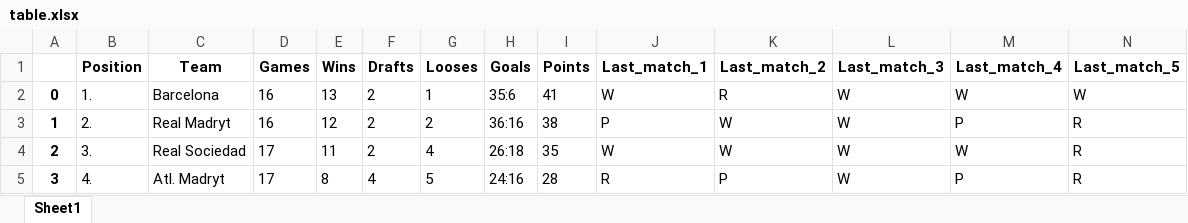
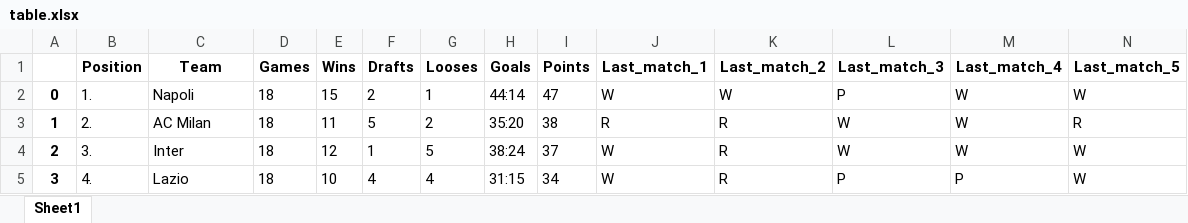
Before and after one commit to PackardGit/Selenium_Bot_Examples, an Excel workbook: table.xlsx, sheet Sheet1, drawn as a sheet; only a part is shown; values as stored, in another font and other column widths than the file's, no borders; the diff covers the shown part only; the diff names each change by its address in the sheet, - before the commit and + after, or states it on an @@ line.

```diff
--- a/table.xlsx (sheet Sheet1)
+++ b/table.xlsx (sheet Sheet1)
-C2 (Team): Barcelona
+C2 (Team): Napoli
-D2:D3 (Games): 16
+D2:D3 (Games): 18
-E2 (Wins): 13
+E2 (Wins): 15
-H2 (Goals): 35:6
+H2 (Goals): 44:14
-I2 (Points): 41
+I2 (Points): 47
-K2 (Last_match_2): R
+K2 (Last_match_2): W
-L2 (Last_match_3): W
+L2 (Last_match_3): P
-C3 (Team): Real Madryt
+C3 (Team): AC Milan
-E3 (Wins): 12
+E3 (Wins): 11
-F3 (Drafts): 2
+F3 (Drafts): 5
-H3 (Goals): 36:16
+H3 (Goals): 35:20
-J3 (Last_match_1): P
+J3 (Last_match_1): R
-K3:K4 (Last_match_2): W
+K3:K4 (Last_match_2): R
-M3 (Last_match_4): P
+M3 (Last_match_4): W
-C4 (Team): Real Sociedad
+C4 (Team): Inter
-D4:D5 (Games): 17
+D4:D5 (Games): 18
-E4 (Wins): 11
+E4 (Wins): 12
-F4 (Drafts): 2
+F4 (Drafts): 1
-G4 (Looses): 4
+G4 (Looses): 5
-H4 (Goals): 26:18
+H4 (Goals): 38:24
-I4 (Points): 35
+I4 (Points): 37
-N4:N5 (Last_match_5): R
+N4:N5 (Last_match_5): W
-C5 (Team): Atl. Madryt
+C5 (Team): Lazio
-E5 (Wins): 8
+E5 (Wins): 10
-G5 (Looses): 5
+G5 (Looses): 4
-H5 (Goals): 24:16
+H5 (Goals): 31:15
-I5 (Points): 28
+I5 (Points): 34
-J5 (Last_match_1): R
+J5 (Last_match_1): W
-K5 (Last_match_2): P
+K5 (Last_match_2): R
-L5 (Last_match_3): W
+L5 (Last_match_3): P
```
Also changed, not shown: 142 edited cells elsewhere in this sheet, 4 other files.
